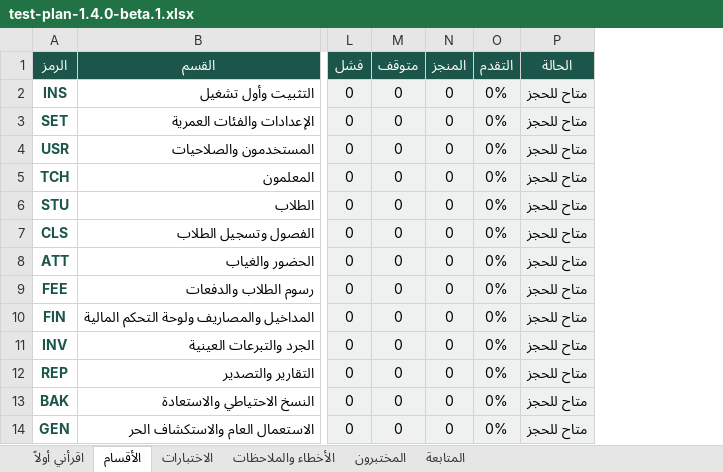
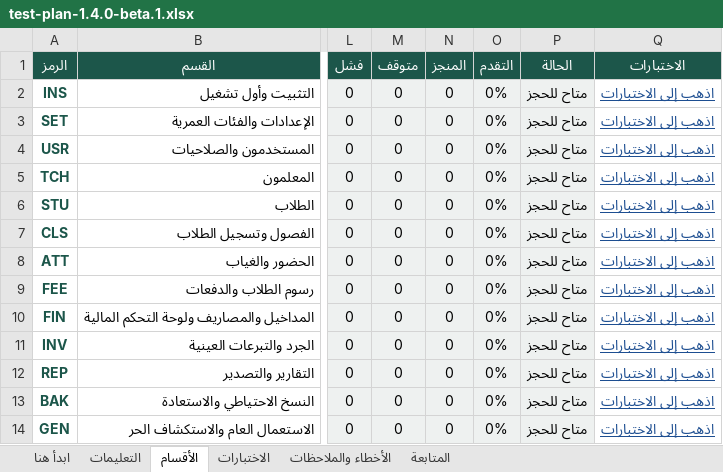
Before and after one commit to SalimElheni1/quran-association-manager, an Excel workbook: docs/testing/test-plan-1.4.0-beta.1.xlsx, sheet الأقسام, drawn as a sheet; only a part is shown, gaps mark what is left out; values as stored, in another font and other column widths than the file's, no borders; conditional formats not drawn; the diff names each change by its address in the sheet, - before the commit and + after, or states it on an @@ line.

```diff
--- a/docs/testing/test-plan-1.4.0-beta.1.xlsx (sheet الأقسام)
+++ b/docs/testing/test-plan-1.4.0-beta.1.xlsx (sheet الأقسام)
-sheet tab: اقرأني أولاً
+sheet tab: ابدأ هنا
-sheet tab: المختبرون
+sheet tab: التعليمات
+column Q (الاختبارات), rows 2-14: all اذهب إلى الاختبارات
```
Also changed, not shown: sheet ابدأ هنا, sheet المتابعة, 1 other file.
